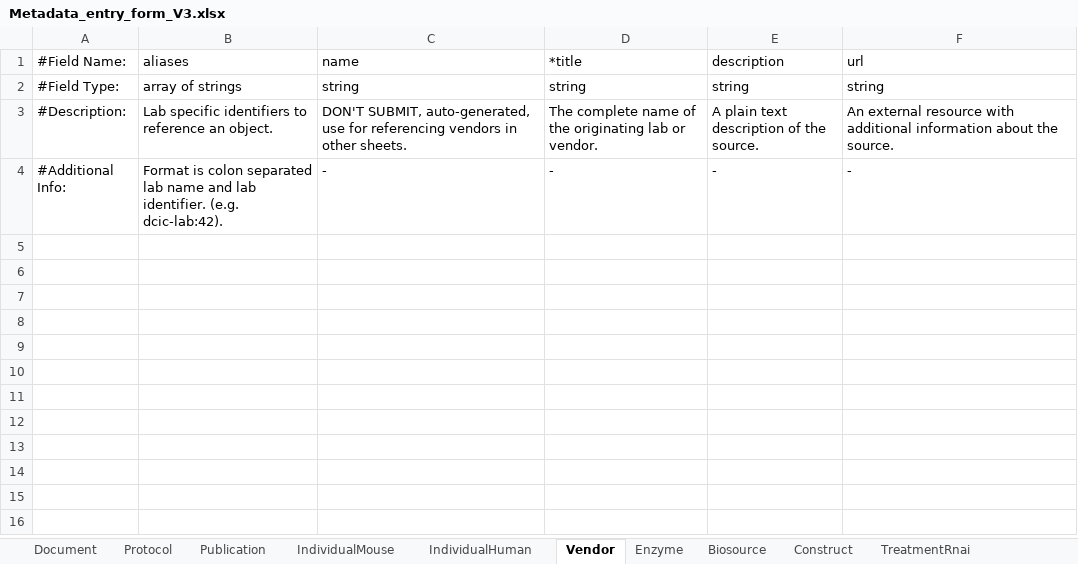
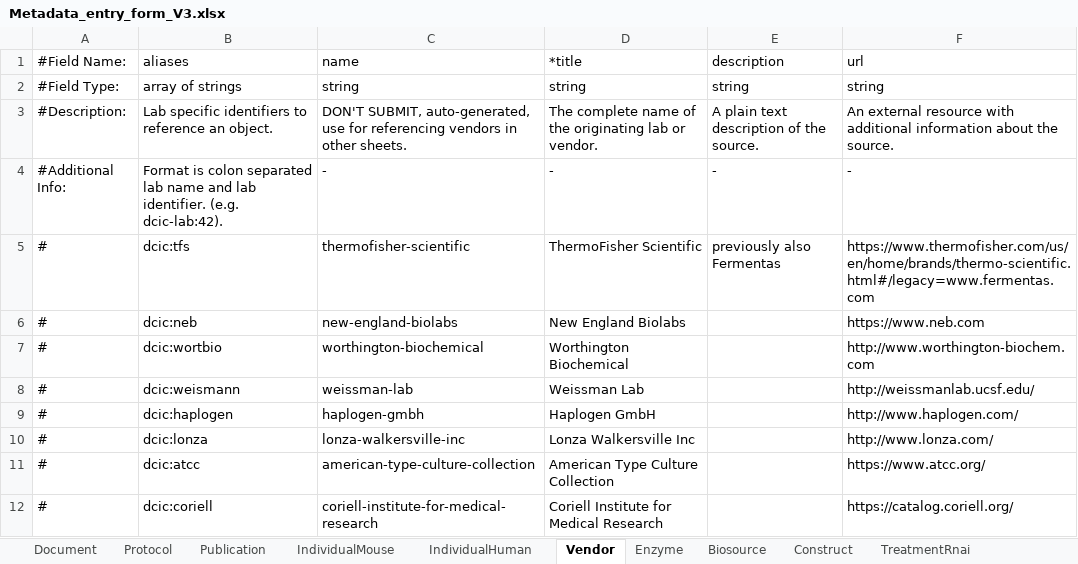
Before and after one commit to dekkerlab/cLIMS, an Excel workbook: organization/static/siteWide/Metadata_entry_form_V3.xlsx, sheet Vendor, drawn as a sheet; values as stored, in another font and other column widths than the file's, no borders; the diff names each change by its address in the sheet, - before the commit and + after, or states it on an @@ line.

Commit message:
Fixed export dcic

```diff
--- a/organization/static/siteWide/Metadata_entry_form_V3.xlsx (sheet Vendor)
+++ b/organization/static/siteWide/Metadata_entry_form_V3.xlsx (sheet Vendor)
+row 5: # | dcic:tfs | thermofisher-scientific | ThermoFisher Scientific | previously also Fermentas | https://www.thermofisher.com/us/en/home/brands/thermo-scientific.html#/legacy=www.fermentas.com
+row 6: # | dcic:neb | new-england-biolabs | New England Biolabs |  | https://www.neb.com
+row 7: # | dcic:wortbio | worthington-biochemical | Worthington Biochemical |  | http://www.worthington-biochem.com
+row 8: # | dcic:weismann | weissman-lab | Weissman Lab |  | http://weissmanlab.ucsf.edu/
+row 9: # | dcic:haplogen | haplogen-gmbh | Haplogen GmbH |  | http://www.haplogen.com/
+row 10: # | dcic:lonza | lonza-walkersville-inc | Lonza Walkersville Inc |  | http://www.lonza.com/
+row 11: # | dcic:atcc | american-type-culture-collection | American Type Culture Collection |  | https://www.atcc.org/
+row 12: # | dcic:coriell | coriell-institute-for-medical-research | Coriell Institute for Medical Research |  | https://catalog.coriell.org/
```
Also changed, not shown: sheet Biosource, sheet Enzyme, sheet Document, sheet Protocol, sheet Publication, 33 other files.
